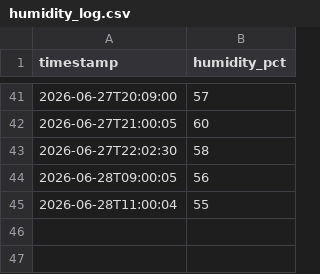
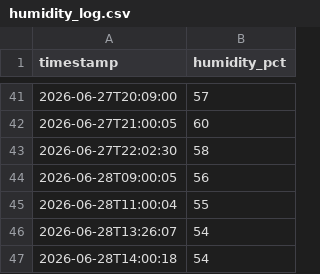
Before and after one commit to gdemombynes/beehive-humidity, a CSV file: midea-humidity/humidity_log.csv, drawn as a sheet; only a part is shown, gaps mark what is left out.

Commit message:
log: 2026-06-28 14:00

```diff
--- a/midea-humidity/humidity_log.csv
+++ b/midea-humidity/humidity_log.csv
@@ -45 +45,3 @@ timestamp,humidity_pct
 2026-06-28T11:00:04,55
+2026-06-28T13:26:07,54
+2026-06-28T14:00:18,54
```
